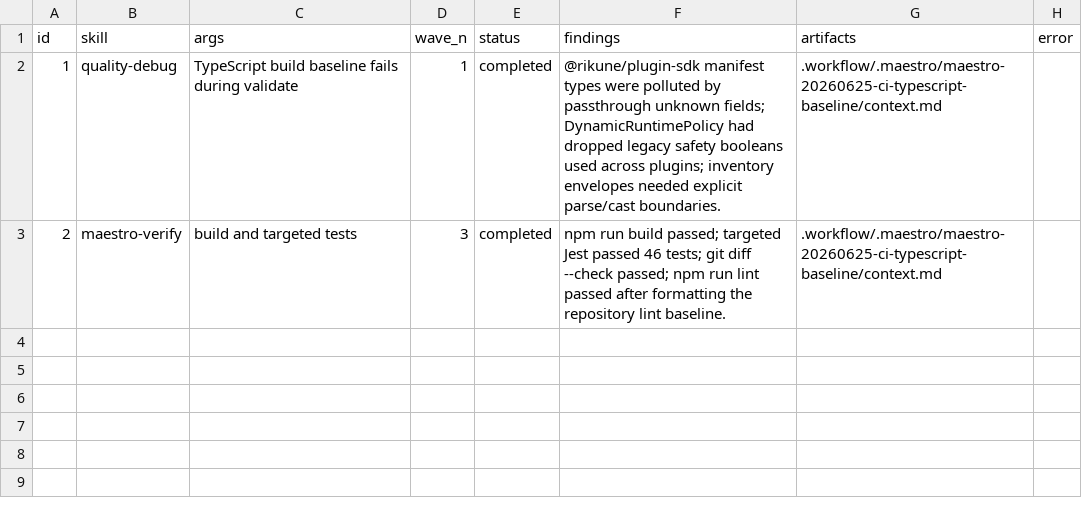
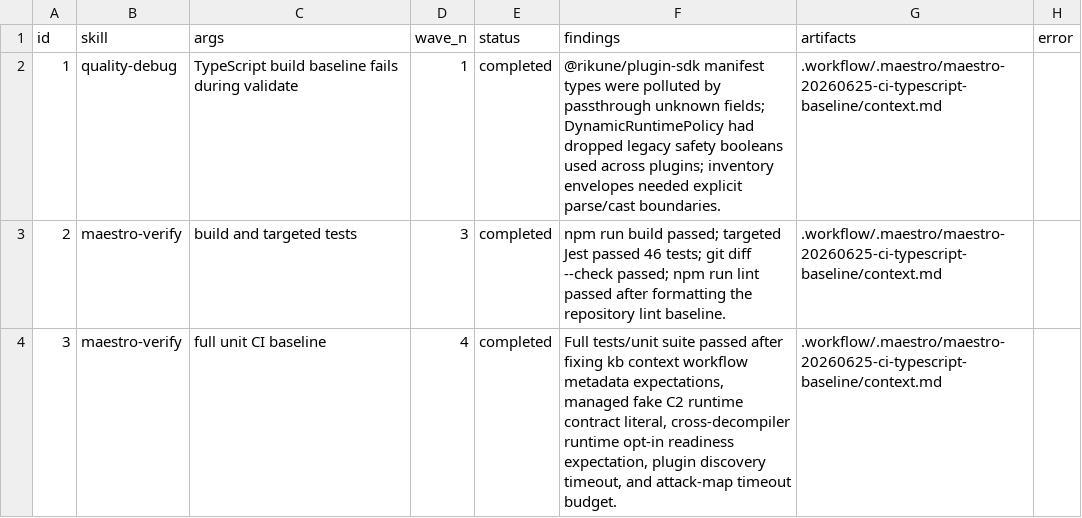
Before and after one commit to Last-emo-boy/rikune, a CSV file: .workflow/.maestro/maestro-20260625-ci-typescript-baseline/tasks.csv, drawn as a sheet.

Commit message:
test: 修复 full unit 基线失败

```diff
--- a/.workflow/.maestro/maestro-20260625-ci-typescript-baseline/tasks.csv
+++ b/.workflow/.maestro/maestro-20260625-ci-typescript-baseline/tasks.csv
@@ -3 +3,2 @@ id,skill,args,wave_n,status,findings,artifacts,error
 "2","maestro-verify","build and targeted tests","3","completed","npm run build passed; targeted Jest passed 46 tests; git diff --check passed; npm run lint passed after formatting the repository lint baseline.",".workflow/.maestro/maestro-20260625-ci-typescript-baseline/context.md",""
+"3","maestro-verify","full unit CI baseline","4","completed","Full tests/unit suite passed after fixing kb context workflow metadata expectations, managed fake C2 runtime contract literal, cross-decompiler runtime opt-in readiness expectation, plugin discovery timeout, and attack-map timeout budget.",".workflow/.maestro/maestro-20260625-ci-typescript-baseline/context.md",""
```
Also changed, not shown: 8 other files.
